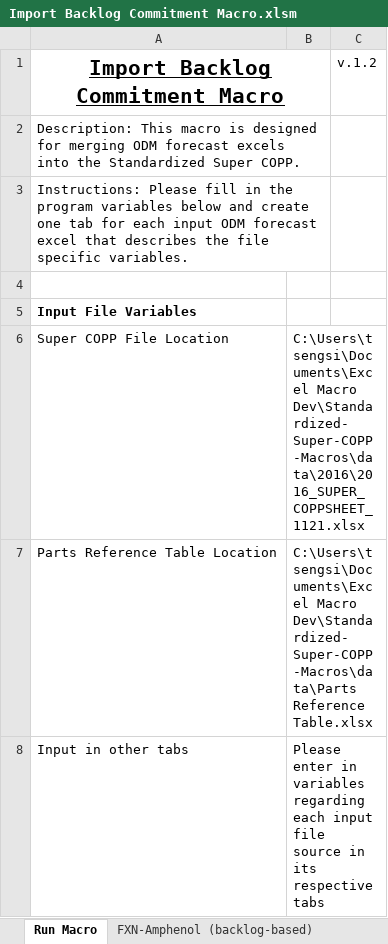
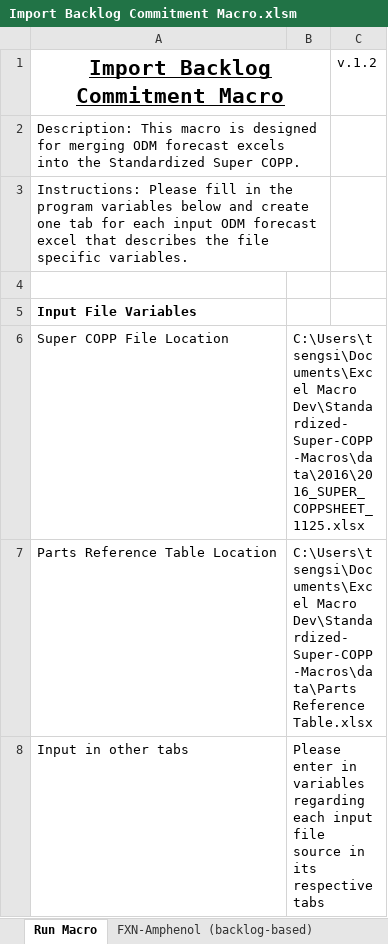
Before and after one commit to sthtseng/Standardized-Super-COPP-Macros, an Excel workbook: Import Backlog Commitment Macro.xlsm, sheet Run Macro, drawn as a sheet; values as stored, in another font and other column widths than the file's, no borders; charts and pictures not drawn; the diff names each change by its address in the sheet, - before the commit and + after, or states it on an @@ line.

Commit message:
Import backlog features complete.
Main logic of import backlog completed for both backlog based and COPP
based.
Import ODM COPP refactored to have global variables defining the column
and row parameters of super COPP setup

```diff
--- a/Import Backlog Commitment Macro.xlsm (sheet Run Macro)
+++ b/Import Backlog Commitment Macro.xlsm (sheet Run Macro)
-B6: C:\Users\tsengsi\Documents\Excel Macro Dev\Standardized-Super-COPP-Macros\data\2016\2016_SUPER_COPPSHEET_1121.xlsx
+B6: C:\Users\tsengsi\Documents\Excel Macro Dev\Standardized-Super-COPP-Macros\data\2016\2016_SUPER_COPPSHEET_1125.xlsx
```
Also changed, not shown: Export COPP for Suppliers Macro.xlsm, 1 other file.
